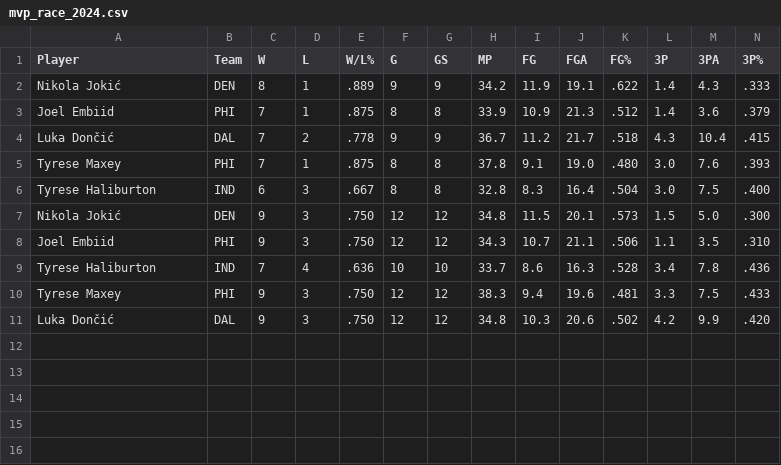
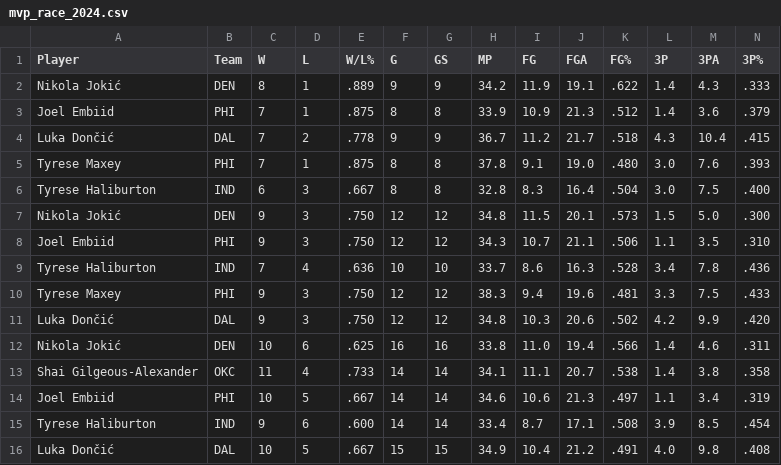
Before and after one commit to c-rti/ball-dont-lie, a CSV file: data/mvp_race_2024.csv, drawn as a sheet; only a part is shown; rows hold the shown columns only; the diff names each change by its address in the sheet, - before the commit and + after, or states it on an @@ line.

Commit message:
initial

```diff
--- a/data/mvp_race_2024.csv
+++ b/data/mvp_race_2024.csv
+row 12: Nikola Jokić | DEN | 10 | 6 | .625 | 16 | 16 | 33.8 | 11.0 | 19.4 | .566 | 1.4 | 4.6 | .311
+row 13: Shai Gilgeous-Alexander | OKC | 11 | 4 | .733 | 14 | 14 | 34.1 | 11.1 | 20.7 | .538 | 1.4 | 3.8 | .358
+row 14: Joel Embiid | PHI | 10 | 5 | .667 | 14 | 14 | 34.6 | 10.6 | 21.3 | .497 | 1.1 | 3.4 | .319
+row 15: Tyrese Haliburton | IND | 9 | 6 | .600 | 14 | 14 | 33.4 | 8.7 | 17.1 | .508 | 3.9 | 8.5 | .454
+row 16: Luka Dončić | DAL | 10 | 5 | .667 | 15 | 15 | 34.9 | 10.4 | 21.2 | .491 | 4.0 | 9.8 | .408
```
